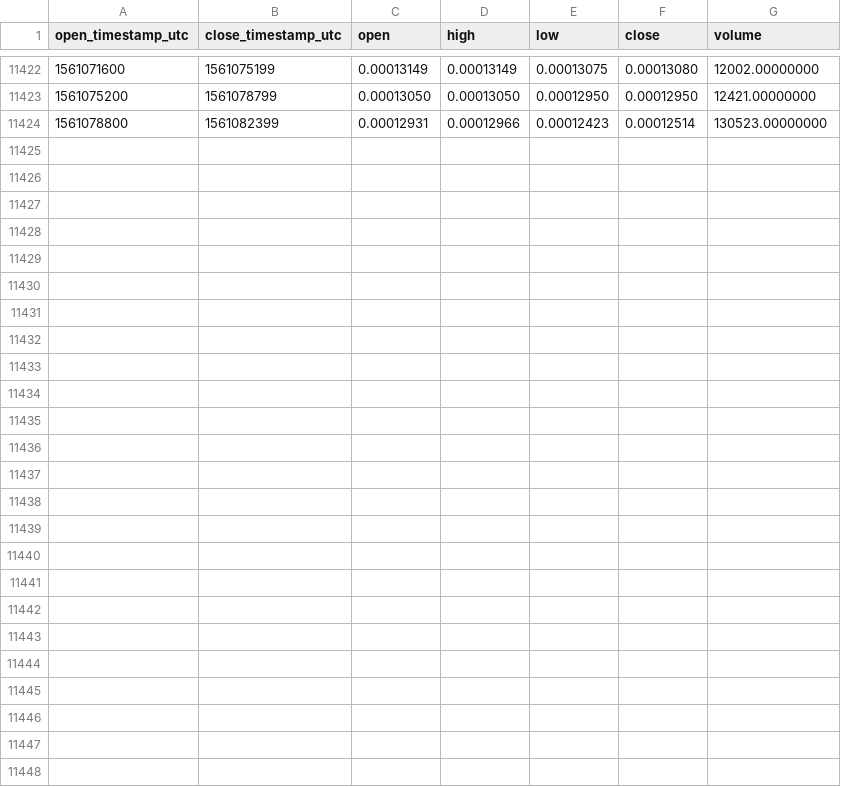
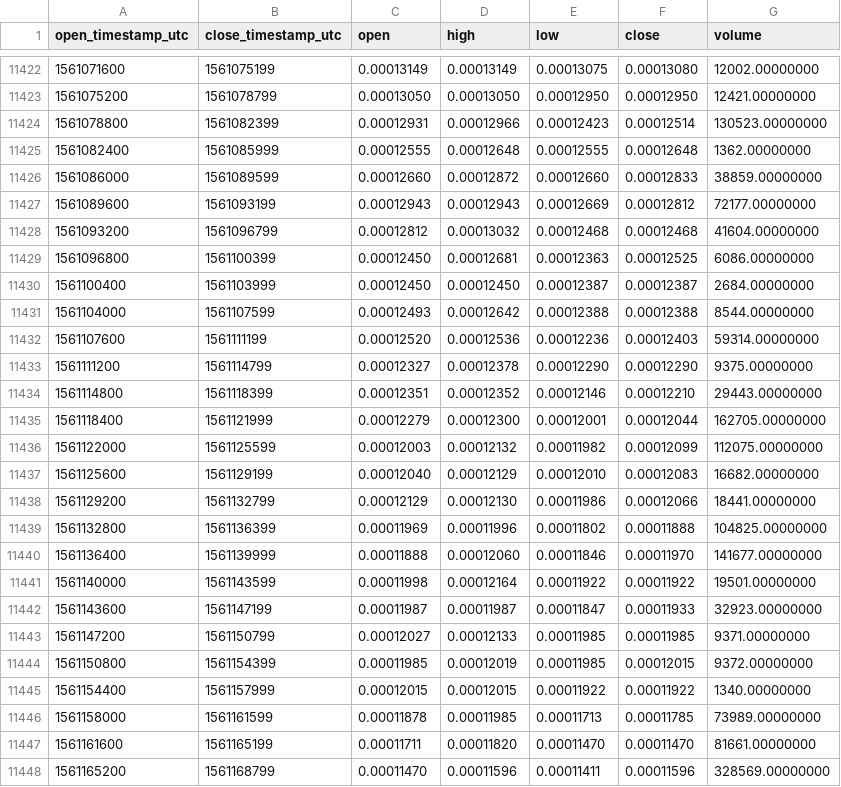
Before and after one commit to cryptobigbro/binance-POAETH, a CSV file: binance-POAETH-1h.csv, drawn as a sheet; only a part is shown, gaps mark what is left out; the diff names each change by its address in the sheet, - before the commit and + after, or states it on an @@ line.

Commit message:
Update OHLCV data.

```diff
--- a/binance-POAETH-1h.csv
+++ b/binance-POAETH-1h.csv
+row 11425: 1561082400 | 1561085999 | 0.00012555 | 0.00012648 | 0.00012555 | 0.00012648 | 1362.00000000
+row 11426: 1561086000 | 1561089599 | 0.00012660 | 0.00012872 | 0.00012660 | 0.00012833 | 38859.00000000
+row 11427: 1561089600 | 1561093199 | 0.00012943 | 0.00012943 | 0.00012669 | 0.00012812 | 72177.00000000
+row 11428: 1561093200 | 1561096799 | 0.00012812 | 0.00013032 | 0.00012468 | 0.00012468 | 41604.00000000
+row 11429: 1561096800 | 1561100399 | 0.00012450 | 0.00012681 | 0.00012363 | 0.00012525 | 6086.00000000
+row 11430: 1561100400 | 1561103999 | 0.00012450 | 0.00012450 | 0.00012387 | 0.00012387 | 2684.00000000
+row 11431: 1561104000 | 1561107599 | 0.00012493 | 0.00012642 | 0.00012388 | 0.00012388 | 8544.00000000
+row 11432: 1561107600 | 1561111199 | 0.00012520 | 0.00012536 | 0.00012236 | 0.00012403 | 59314.00000000
+row 11433: 1561111200 | 1561114799 | 0.00012327 | 0.00012378 | 0.00012290 | 0.00012290 | 9375.00000000
+row 11434: 1561114800 | 1561118399 | 0.00012351 | 0.00012352 | 0.00012146 | 0.00012210 | 29443.00000000
+row 11435: 1561118400 | 1561121999 | 0.00012279 | 0.00012300 | 0.00012001 | 0.00012044 | 162705.00000000
+row 11436: 1561122000 | 1561125599 | 0.00012003 | 0.00012132 | 0.00011982 | 0.00012099 | 112075.00000000
+row 11437: 1561125600 | 1561129199 | 0.00012040 | 0.00012129 | 0.00012010 | 0.00012083 | 16682.00000000
+row 11438: 1561129200 | 1561132799 | 0.00012129 | 0.00012130 | 0.00011986 | 0.00012066 | 18441.00000000
+row 11439: 1561132800 | 1561136399 | 0.00011969 | 0.00011996 | 0.00011802 | 0.00011888 | 104825.00000000
+row 11440: 1561136400 | 1561139999 | 0.00011888 | 0.00012060 | 0.00011846 | 0.00011970 | 141677.00000000
+row 11441: 1561140000 | 1561143599 | 0.00011998 | 0.00012164 | 0.00011922 | 0.00011922 | 19501.00000000
+row 11442: 1561143600 | 1561147199 | 0.00011987 | 0.00011987 | 0.00011847 | 0.00011933 | 32923.00000000
+row 11443: 1561147200 | 1561150799 | 0.00012027 | 0.00012133 | 0.00011985 | 0.00011985 | 9371.00000000
+row 11444: 1561150800 | 1561154399 | 0.00011985 | 0.00012019 | 0.00011985 | 0.00012015 | 9372.00000000
+row 11445: 1561154400 | 1561157999 | 0.00012015 | 0.00012015 | 0.00011922 | 0.00011922 | 1340.00000000
+row 11446: 1561158000 | 1561161599 | 0.00011878 | 0.00011985 | 0.00011713 | 0.00011785 | 73989.00000000
+row 11447: 1561161600 | 1561165199 | 0.00011711 | 0.00011820 | 0.00011470 | 0.00011470 | 81661.00000000
+row 11448: 1561165200 | 1561168799 | 0.00011470 | 0.00011596 | 0.00011411 | 0.00011596 | 328569.00000000
```
Also changed, not shown: binance-POAETH-1d.csv.
